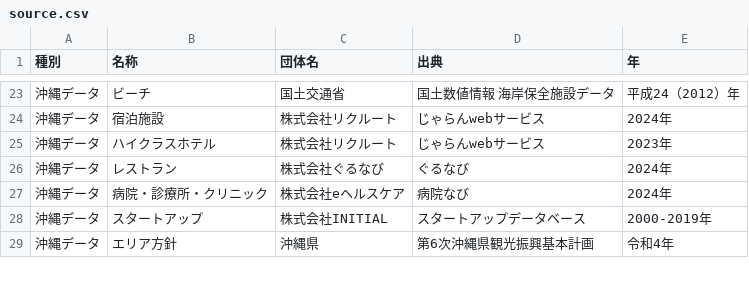
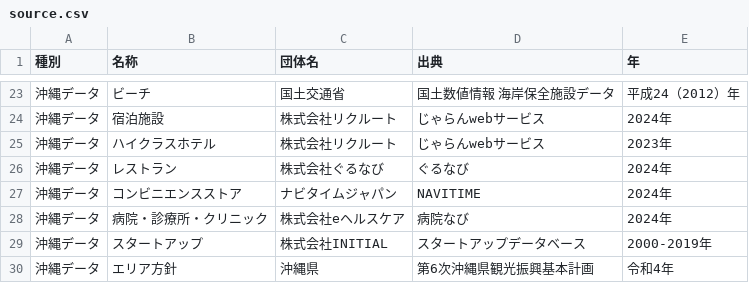
Before and after one commit to nyamato-mmf/source, a CSV file: csv/source.csv, drawn as a sheet; only a part is shown, gaps mark what is left out; the diff names each change by its address in the sheet, - before the commit and + after, or states it on an @@ line.

Commit message:
Update source.csv

```diff
--- a/csv/source.csv
+++ b/csv/source.csv
+row 27: 沖縄データ | コンビニエンスストア | ナビタイムジャパン | NAVITIME | 2024年
```
